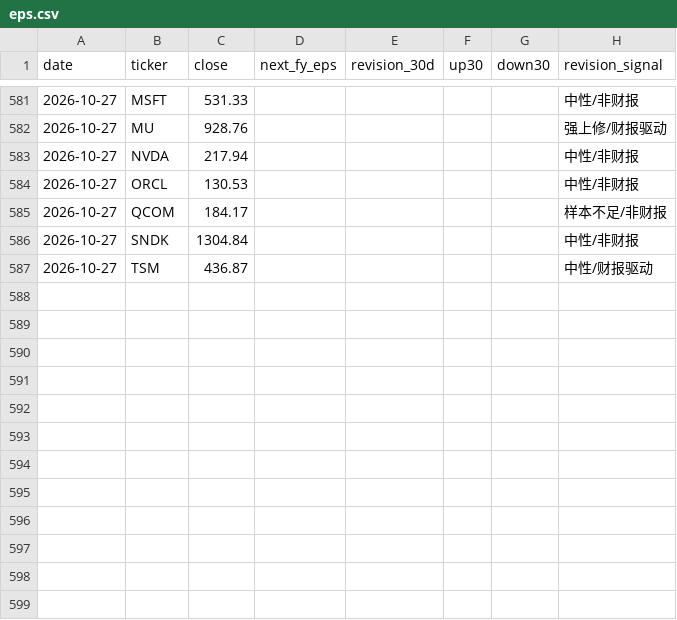
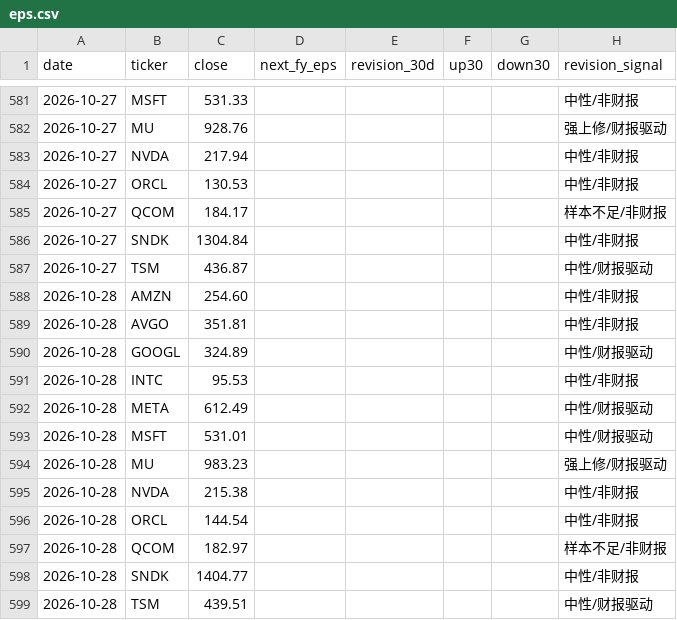
Before and after one commit to cool1990/Invest_Dashboard_V2, a CSV file: data/raw/semis/oldsite/eps.csv, drawn as a sheet; only a part is shown, gaps mark what is left out.

```diff
--- a/data/raw/semis/oldsite/eps.csv
+++ b/data/raw/semis/oldsite/eps.csv
@@ -587 +587,13 @@ date,ticker,close,next_fy_eps,revision_30d,up30,down30,revision_signal
 2026-10-27,TSM,436.87,,,,,中性/财报驱动
+2026-10-28,AMZN,254.60,,,,,中性/非财报
+2026-10-28,AVGO,351.81,,,,,中性/非财报
+2026-10-28,GOOGL,324.89,,,,,中性/财报驱动
+2026-10-28,INTC,95.53,,,,,中性/非财报
+2026-10-28,META,612.49,,,,,中性/财报驱动
+2026-10-28,MSFT,531.01,,,,,中性/财报驱动
+2026-10-28,MU,983.23,,,,,强上修/财报驱动
+2026-10-28,NVDA,215.38,,,,,中性/非财报
+2026-10-28,ORCL,144.54,,,,,中性/非财报
+2026-10-28,QCOM,182.97,,,,,样本不足/非财报
+2026-10-28,SNDK,1404.77,,,,,中性/非财报
+2026-10-28,TSM,439.51,,,,,中性/财报驱动
```
Also changed, not shown: data/raw/semis/sec_quarterly.csv, 3 other files.
